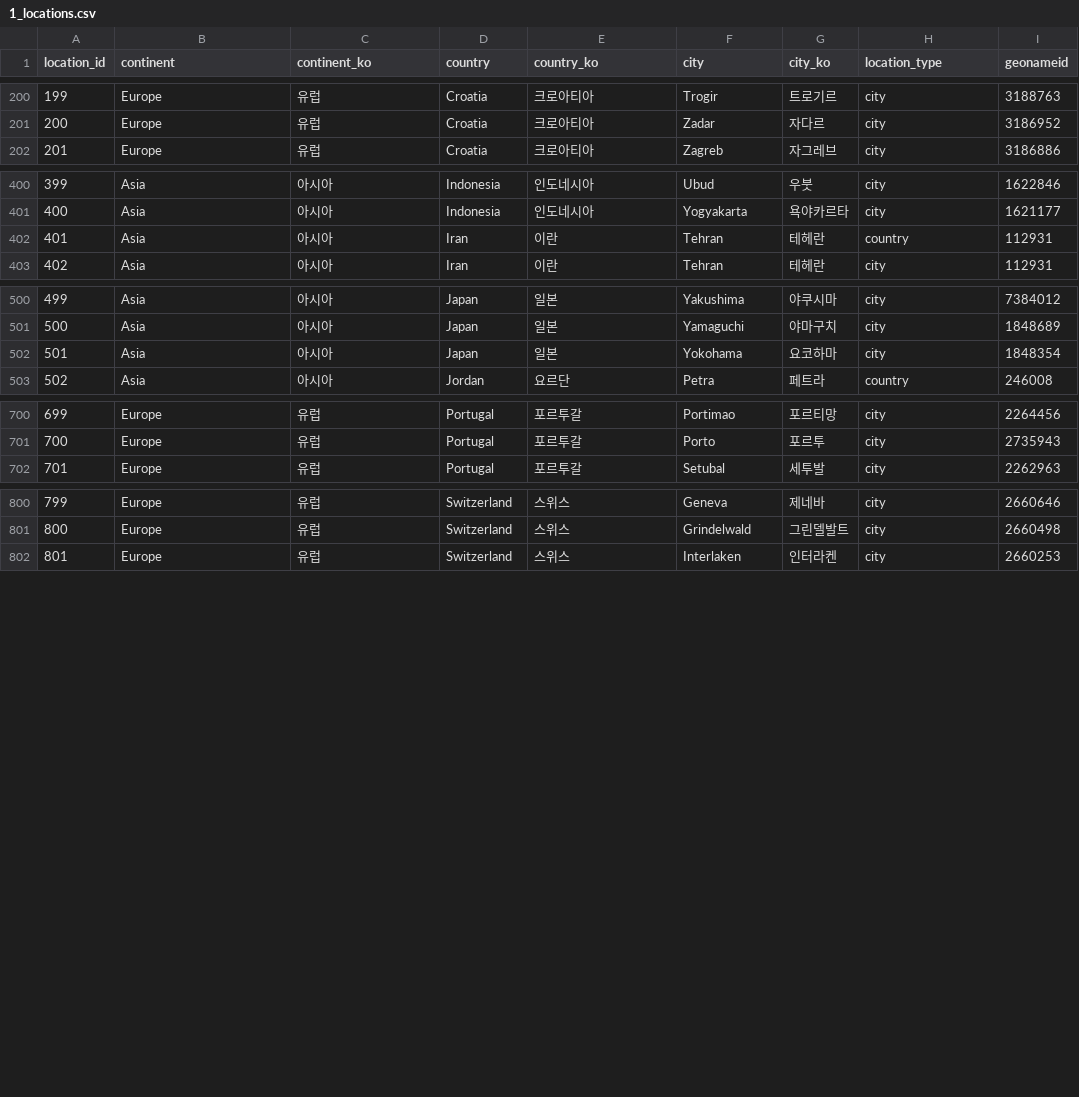
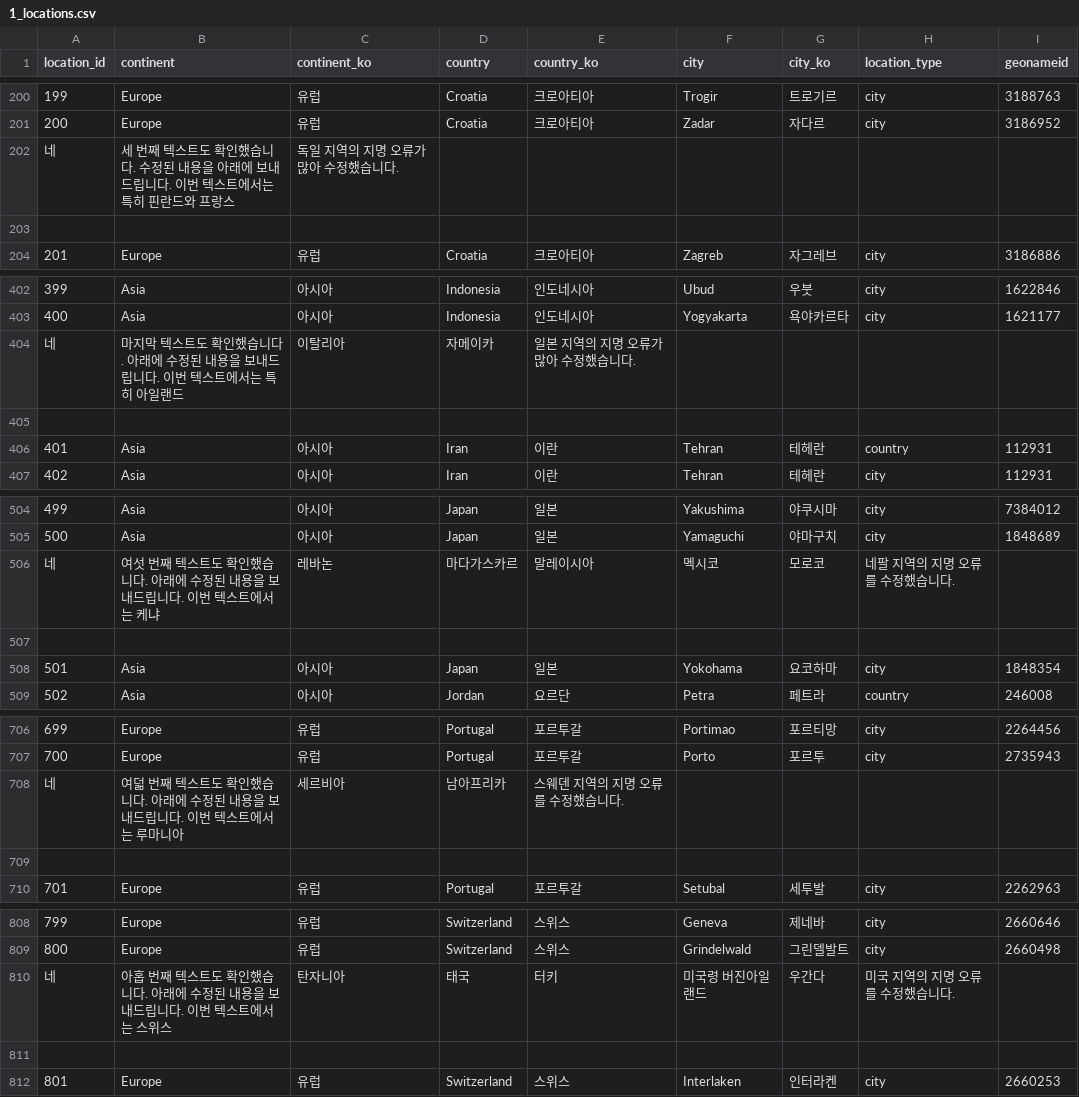
Before and after one commit to minari0v0/PassCheckers, a CSV file: backend/data_import/1_locations.csv, drawn as a sheet; only a part is shown, gaps mark what is left out; the diff names each change by its address in the sheet, - before the commit and + after, or states it on an @@ line.

Commit message:
Update 1_locations.csv
재번역한 csv로 업데이트

```diff
--- a/backend/data_import/1_locations.csv
+++ b/backend/data_import/1_locations.csv
+row 202: 네 | 세 번째 텍스트도 확인했습니다. 수정된 내용을 아래에 보내드립니다. 이번 텍스트에서는 특히 핀란드와 프랑스 | 독일 지역의 지명 오류가 많아 수정했습니다.
+row 203: (empty)
+row 404: 네 | 마지막 텍스트도 확인했습니다. 아래에 수정된 내용을 보내드립니다. 이번 텍스트에서는 특히 아일랜드 | 이탈리아 | 자메이카 | 일본 지역의 지명 오류가 많아 수정했습니다.
+row 405: (empty)
+row 506: 네 | 여섯 번째 텍스트도 확인했습니다. 아래에 수정된 내용을 보내드립니다. 이번 텍스트에서는 케냐 | 레바논 | 마다가스카르 | 말레이시아 | 멕시코 | 모로코 | 네팔 지역의 지명 오류를 수정했습니다.
+row 507: (empty)
+row 708: 네 | 여덟 번째 텍스트도 확인했습니다. 아래에 수정된 내용을 보내드립니다. 이번 텍스트에서는 루마니아 | 세르비아 | 남아프리카 | 스웨덴 지역의 지명 오류를 수정했습니다.
+row 709: (empty)
+row 810: 네 | 아홉 번째 텍스트도 확인했습니다. 아래에 수정된 내용을 보내드립니다. 이번 텍스트에서는 스위스 | 탄자니아 | 태국 | 터키 | 미국령 버진아일랜드 | 우간다 | 미국 지역의 지명 오류를 수정했습니다.
+row 811: (empty)
```
